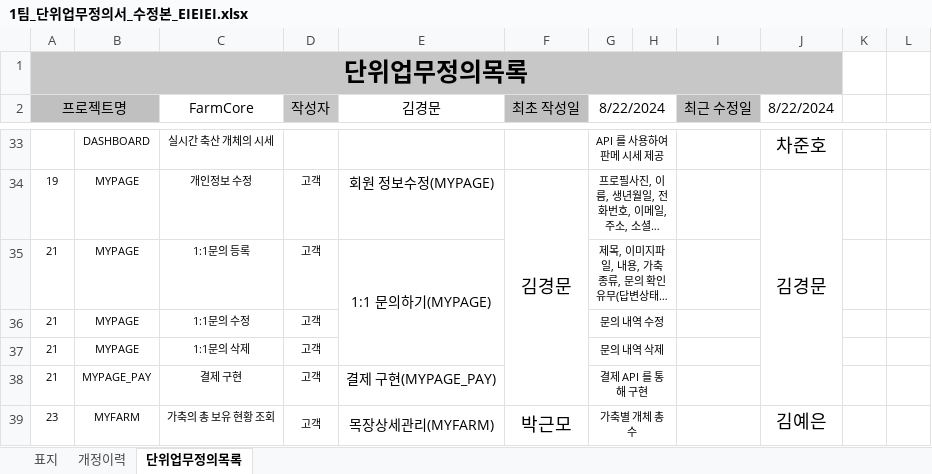
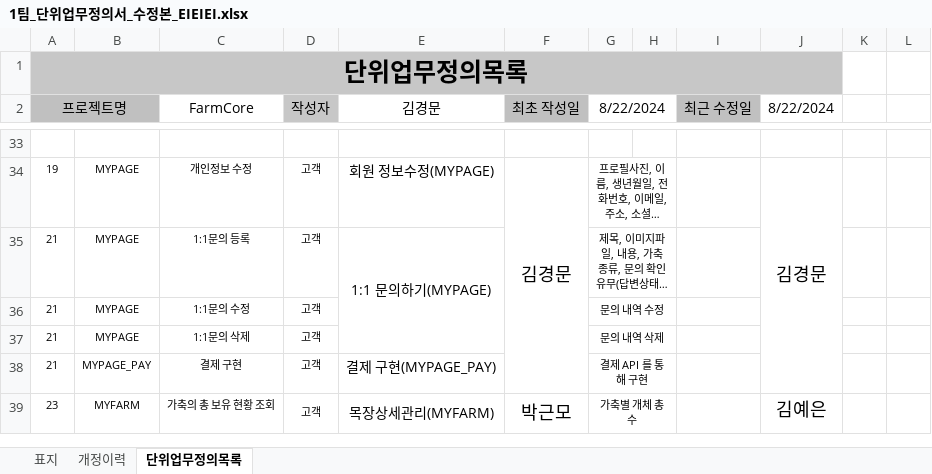
Before and after one commit to ParkGMo/D.W.-class-file, an Excel workbook: Final_Project_GM/1팀_단위업무정의서_수정본_EIEIEI.xlsx, sheet 단위업무정의목록, drawn as a sheet; only a part is shown, gaps mark what is left out; long unchanged cells end in …; values as stored, in another font and other column widths than the file's, no borders; charts and pictures not drawn; removed rows and columns are numbered as before the commit, all else as after; the diff covers the shown part only; the diff names each change by its address in the sheet, - before the commit and + after, or states it on an @@ line.

```diff
--- a/Final_Project_GM/1팀_단위업무정의서_수정본_EIEIEI.xlsx (sheet 단위업무정의목록)
+++ b/Final_Project_GM/1팀_단위업무정의서_수정본_EIEIEI.xlsx (sheet 단위업무정의목록)
-row 33:  | DASHBOARD | 실시간 축산 개체의 시세 |  |  |  | API 를 사용하여 판메 시세 제공 |  |  | 차준호
+row 33: (empty)
-G33:H33 merged
```
Also changed, not shown: 13 added rows, 13 removed rows, 20 edited cells, cell formats and merged cells elsewhere in this sheet, 3 other files.
